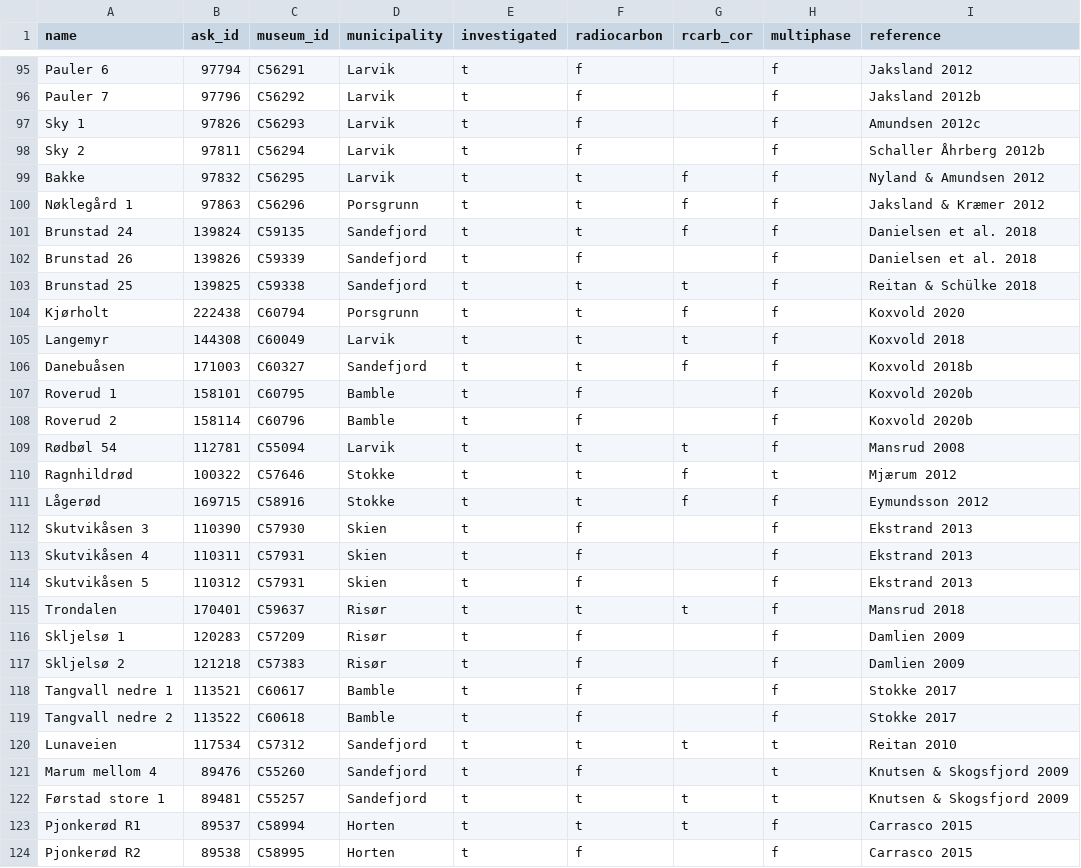
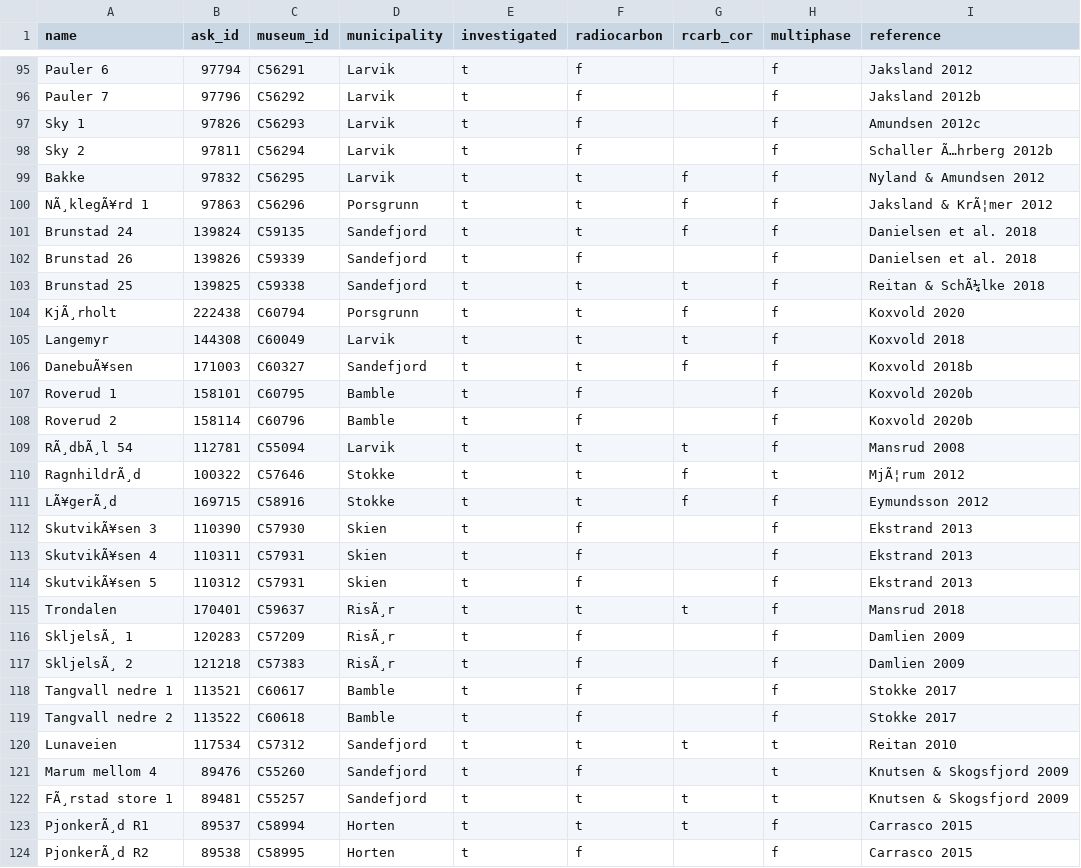
Before and after one commit to isakro/assessing.sealevel.dating, a CSV file: analysis/data/raw_data/sites.csv, drawn as a sheet; only a part is shown, gaps mark what is left out; the diff covers the shown part only; the diff names each change by its address in the sheet, - before the commit and + after, or states it on an @@ line.

```diff
--- a/analysis/data/raw_data/sites.csv
+++ b/analysis/data/raw_data/sites.csv
-I98 (reference): Schaller Åhrberg 2012b
+I98 (reference): Schaller Ã…hrberg 2012b
-A100 (name): Nøklegård 1
+A100 (name): NÃ¸klegÃ¥rd 1
-I100 (reference): Jaksland & Kræmer 2012
+I100 (reference): Jaksland & KrÃ¦mer 2012
-I103 (reference): Reitan & Schülke 2018
+I103 (reference): Reitan & SchÃ¼lke 2018
-A104 (name): Kjørholt
+A104 (name): KjÃ¸rholt
-A106 (name): Danebuåsen
+A106 (name): DanebuÃ¥sen
-A109 (name): Rødbøl 54
+A109 (name): RÃ¸dbÃ¸l 54
-A110 (name): Ragnhildrød
+A110 (name): RagnhildrÃ¸d
-I110 (reference): Mjærum 2012
+I110 (reference): MjÃ¦rum 2012
-A111 (name): Lågerød
+A111 (name): LÃ¥gerÃ¸d
-A112 (name): Skutvikåsen 3
+A112 (name): SkutvikÃ¥sen 3
-A113 (name): Skutvikåsen 4
+A113 (name): SkutvikÃ¥sen 4
-A114 (name): Skutvikåsen 5
+A114 (name): SkutvikÃ¥sen 5
-D115:D117 (municipality): Risør
+D115:D117 (municipality): RisÃ¸r
-A116 (name): Skljelsø 1
+A116 (name): SkljelsÃ¸ 1
-A117 (name): Skljelsø 2
+A117 (name): SkljelsÃ¸ 2
-A122 (name): Førstad store 1
+A122 (name): FÃ¸rstad store 1
-A123 (name): Pjonkerød R1
+A123 (name): PjonkerÃ¸d R1
-A124 (name): Pjonkerød R2
+A124 (name): PjonkerÃ¸d R2
```
Also changed, not shown: 2 added rows and 62 edited cells elsewhere in this file, analysis/data/raw_data/radiocarbon.csv, 16 other files.
